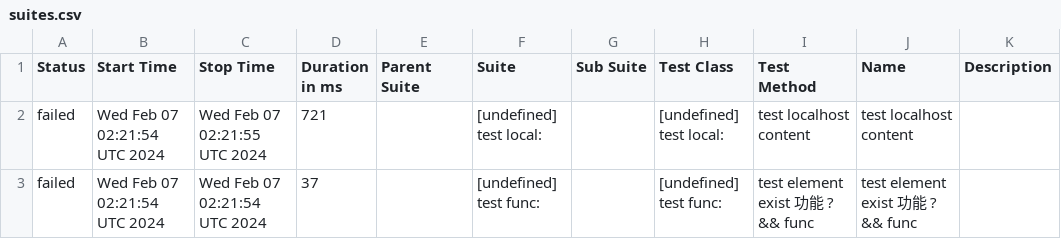
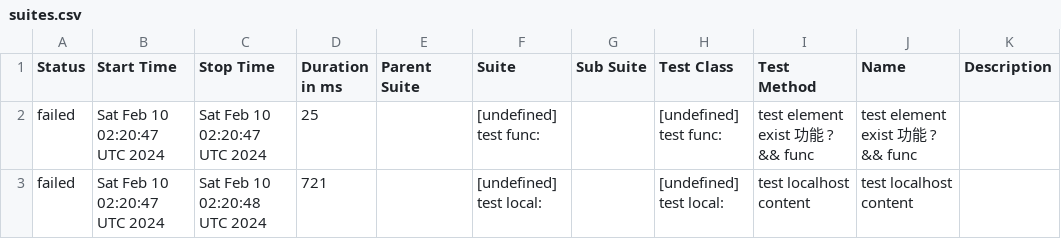
Before and after one commit to yusong-demo/integration-example, a CSV file: 8f90fc8115f9af156f193fa1d9f119c76fe99939/data/suites.csv, drawn as a sheet.

```diff
--- a/8f90fc8115f9af156f193fa1d9f119c76fe99939/data/suites.csv
+++ b/8f90fc8115f9af156f193fa1d9f119c76fe99939/data/suites.csv
@@ -1,3 +1,3 @@
 "Status","Start Time","Stop Time","Duration in ms","Parent Suite","Suite","Sub Suite","Test Class","Test Method","Name","Description"
-"failed","Wed Feb 07 02:21:54 UTC 2024","Wed Feb 07 02:21:55 UTC 2024","721","","[undefined] test local:","","[undefined] test local:","test localhost content","test localhost content",""
-"failed","Wed Feb 07 02:21:54 UTC 2024","Wed Feb 07 02:21:54 UTC 2024","37","","[undefined] test func:","","[undefined] test func:","test element exist 功能 ? && func","test element exist 功能 ? && func",""
+"failed","Sat Feb 10 02:20:47 UTC 2024","Sat Feb 10 02:20:47 UTC 2024","25","","[undefined] test func:","","[undefined] test func:","test element exist 功能 ? && func","test element exist 功能 ? && func",""
+"failed","Sat Feb 10 02:20:47 UTC 2024","Sat Feb 10 02:20:48 UTC 2024","721","","[undefined] test local:","","[undefined] test local:","test localhost content","test localhost content",""
```
Also changed, not shown: 23 other files.
